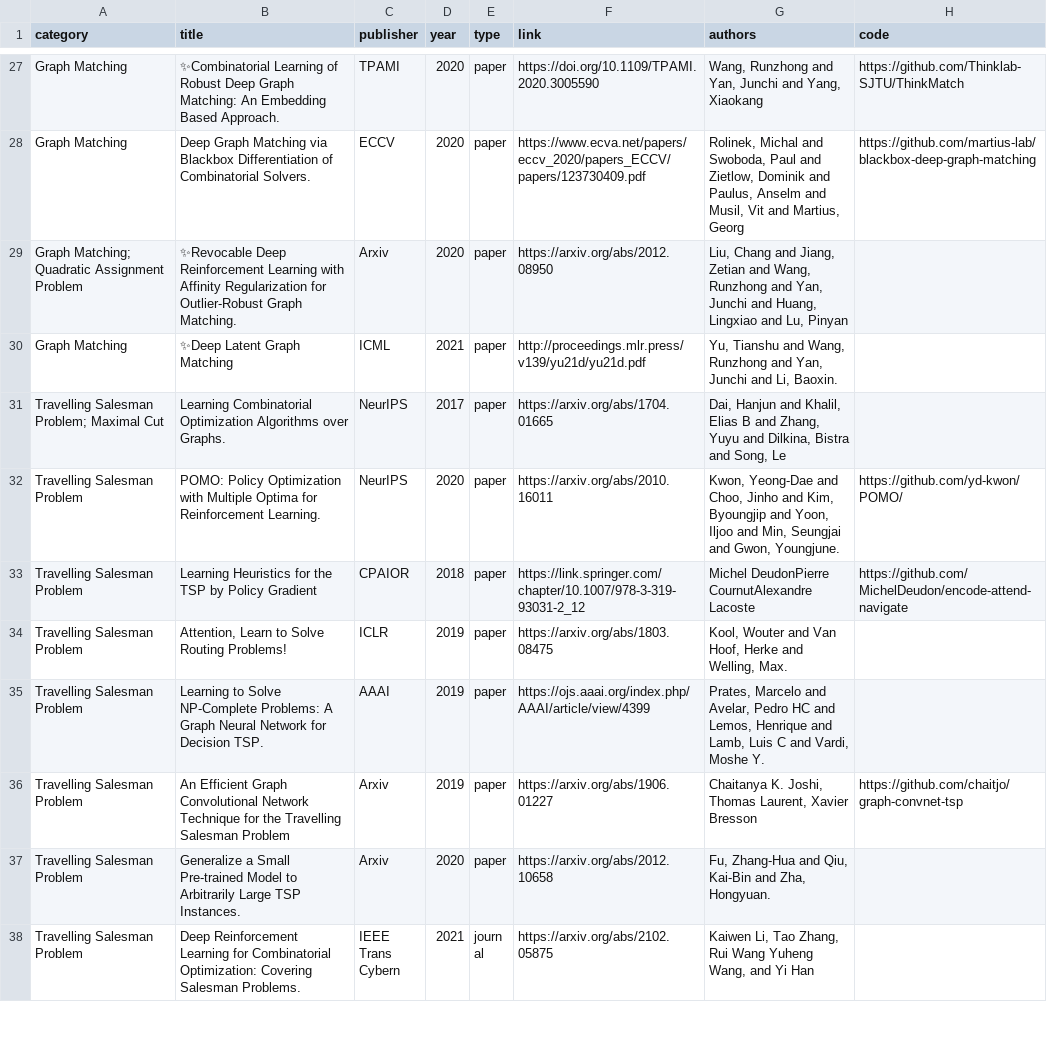
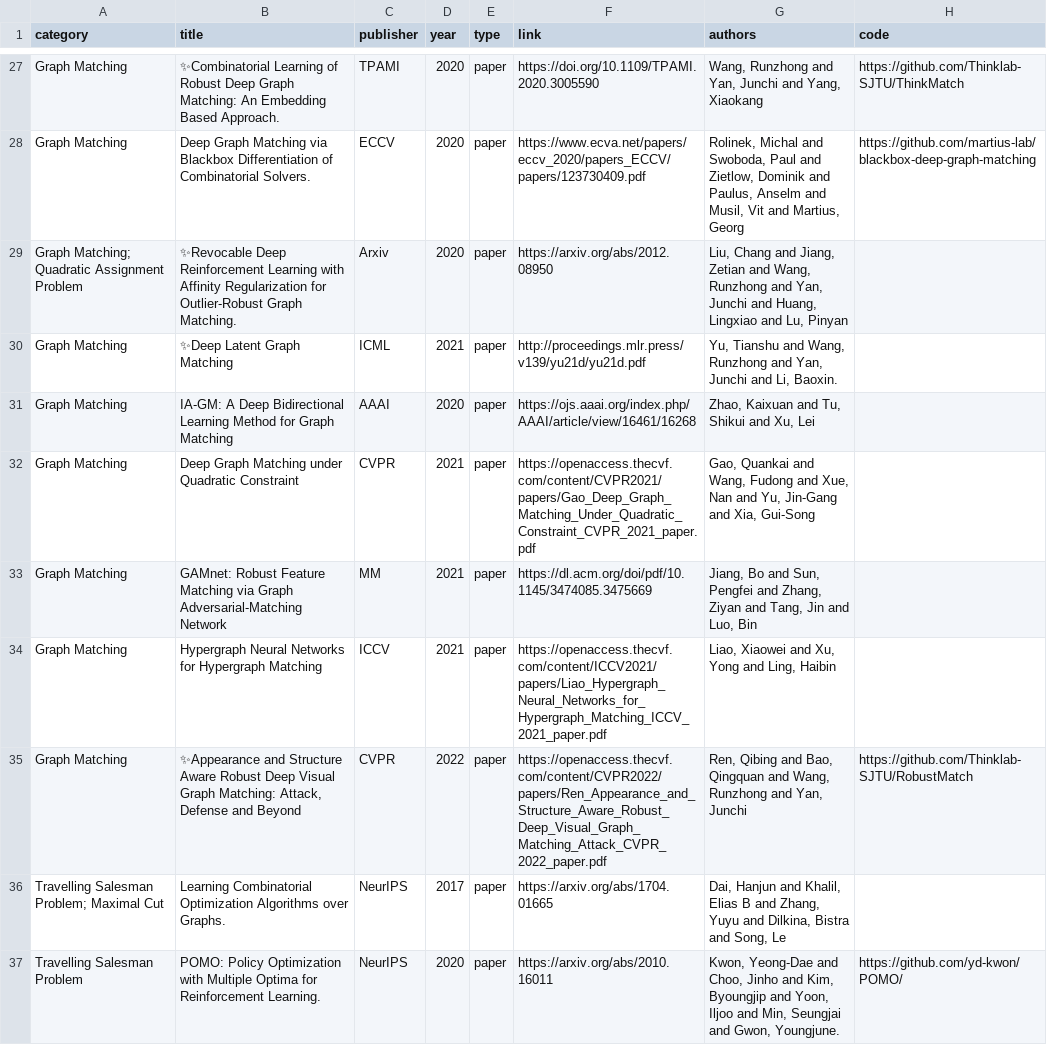
Before and after one commit to Thinklab-SJTU/awesome-ml4co, a CSV file: data/papers.csv, drawn as a sheet; only a part is shown, gaps mark what is left out; the shorter side is filled out with more unchanged rows; the diff names each change by its address in the sheet, - before the commit and + after, or states it on an @@ line.

Commit message:
Add 5 GM papers

```diff
--- a/data/papers.csv
+++ b/data/papers.csv
+row 31: Graph Matching | IA-GM: A Deep Bidirectional Learning Method for Graph Matching | AAAI | 2020 | paper | https://ojs.aaai.org/index.php/AAAI/article/view/16461/16268 | Zhao, Kaixuan and Tu, Shikui and Xu, Lei
+row 32: Graph Matching | Deep Graph Matching under Quadratic Constraint | CVPR | 2021 | paper | https://openaccess.thecvf.com/content/CVPR2021/papers/Gao_Deep_Graph_Matching_Under_Quadratic_Constraint_CVPR_2021_paper.pdf | Gao, Quankai and Wang, Fudong and Xue, Nan and Yu, Jin-Gang and Xia, Gui-Song
+row 33: Graph Matching | GAMnet: Robust Feature Matching via Graph Adversarial-Matching Network | MM | 2021 | paper | https://dl.acm.org/doi/pdf/10.1145/3474085.3475669 | Jiang, Bo and Sun, Pengfei and Zhang, Ziyan and Tang, Jin and Luo, Bin
+row 34: Graph Matching | Hypergraph Neural Networks for Hypergraph Matching | ICCV | 2021 | paper | https://openaccess.thecvf.com/content/ICCV2021/papers/Liao_Hypergraph_Neural_Networks_for_Hypergraph_Matching_ICCV_2021_paper.pdf | Liao, Xiaowei and Xu, Yong and Ling, Haibin
+row 35: Graph Matching | ✨Appearance and Structure Aware Robust Deep Visual Graph Matching: Attack, Defense and Beyond | CVPR | 2022 | paper | https://openaccess.thecvf.com/content/CVPR2022/papers/Ren_Appearance_and_Structure_Aware_Robust_Deep_Visual_Graph_Matching_Attack_CVPR_2022_paper.pdf | Ren, Qibing and Bao, Qingquan and Wang, Runzhong and Yan, Junchi | https://github.com/Thinklab-SJTU/RobustMatch
```
Also changed, not shown: 1 other file.
